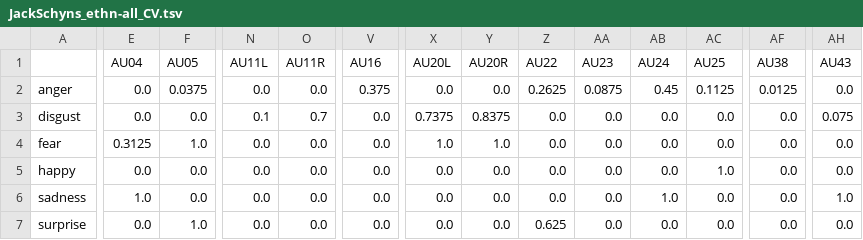
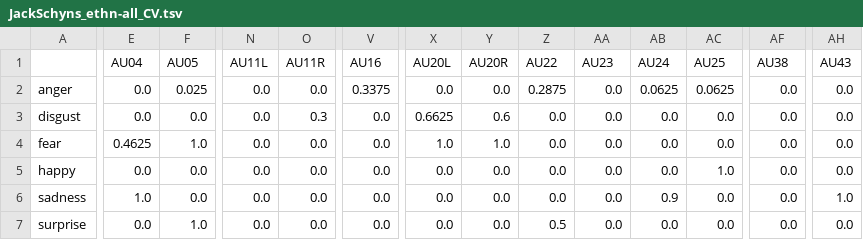
Before and after one commit to lukassnoek/hypothesis-kernel-analysis, a TSV file: data/JackSchyns_ethn-all_CV.tsv, drawn as a sheet; only a part is shown, gaps mark what is left out; the diff covers the shown part only; the diff names each change by its address in the sheet, - before the commit and + after, or states it on an @@ line.

```diff
--- a/data/JackSchyns_ethn-all_CV.tsv
+++ b/data/JackSchyns_ethn-all_CV.tsv
-F2 (AU05): 0.0375
+F2 (AU05): 0.025
-V2 (AU16): 0.375
+V2 (AU16): 0.3375
-Z2 (AU22): 0.2625
+Z2 (AU22): 0.2875
-AA2 (AU23): 0.0875
+AA2 (AU23): 0.0
-AB2 (AU24): 0.45
+AB2 (AU24): 0.0625
-AC2 (AU25): 0.1125
+AC2 (AU25): 0.0625
-AF2 (AU38): 0.0125
+AF2 (AU38): 0.0
-N3 (AU11L): 0.1
+N3 (AU11L): 0.0
-O3 (AU11R): 0.7
+O3 (AU11R): 0.3
-X3 (AU20L): 0.7375
+X3 (AU20L): 0.6625
-Y3 (AU20R): 0.8375
+Y3 (AU20R): 0.6
-AH3 (AU43): 0.075
+AH3 (AU43): 0.0
-E4 (AU04): 0.3125
+E4 (AU04): 0.4625
-AB6 (AU24): 1.0
+AB6 (AU24): 0.9
-Z7 (AU22): 0.625
+Z7 (AU22): 0.5
```
Also changed, not shown: 3 edited cells elsewhere in this file, data/JackSchyns_ethn-EA_CV.tsv, data/JackSchyns_ethn-WC_CV.tsv, 34 other files.
